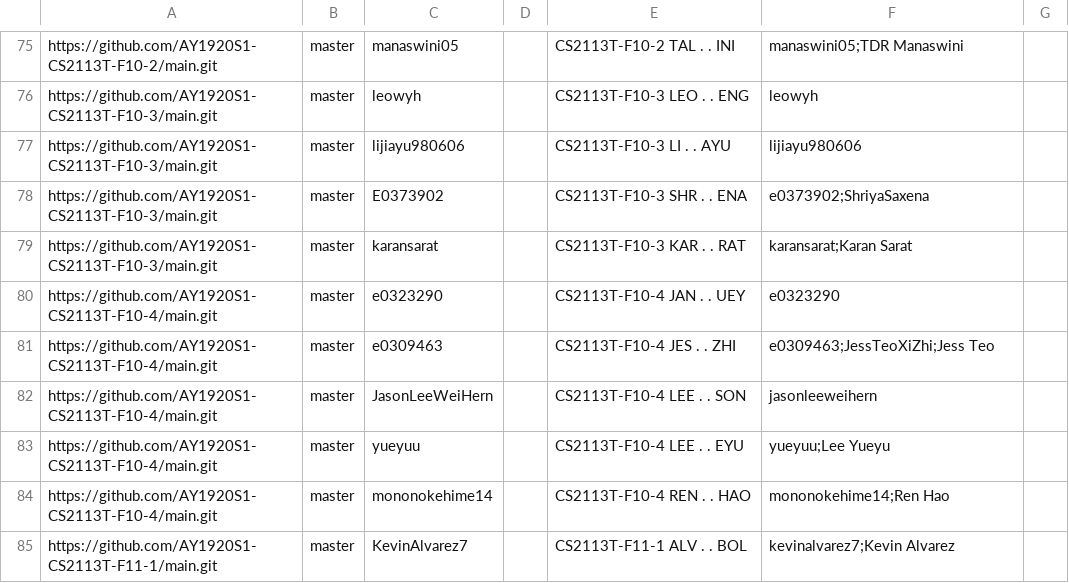
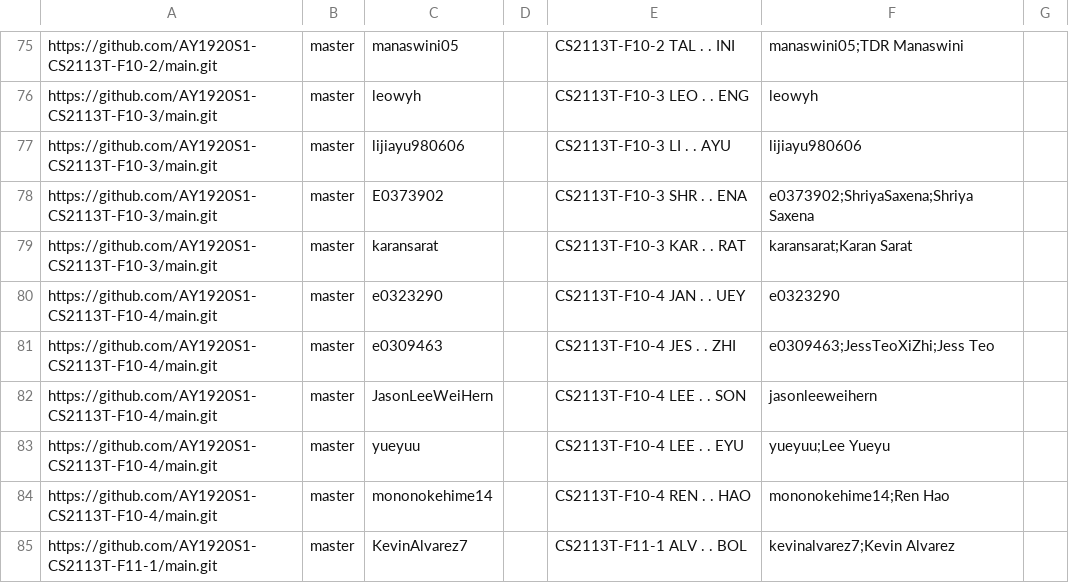
Before and after one commit to nusCS2113-AY1920S1/dashboard, a CSV file: configs/author-config.csv, drawn as a sheet; only a part is shown, gaps mark what is left out.

Commit message:
fix student's github user name

```diff
--- a/configs/author-config.csv
+++ b/configs/author-config.csv
@@ -77,3 +77,3 @@ https://github.com/AY1920S1-CS2113T-F10-3/main.git,master,leowyh,,CS2113T-F10-3
 https://github.com/AY1920S1-CS2113T-F10-3/main.git,master,lijiayu980606,,CS2113T-F10-3 LI   . . AYU,lijiayu980606,
-https://github.com/AY1920S1-CS2113T-F10-3/main.git,master,E0373902,,CS2113T-F10-3 SHR  . . ENA,e0373902;ShriyaSaxena,
+https://github.com/AY1920S1-CS2113T-F10-3/main.git,master,E0373902,,CS2113T-F10-3 SHR  . . ENA,e0373902;ShriyaSaxena;Shriya Saxena,
 https://github.com/AY1920S1-CS2113T-F10-3/main.git,master,karansarat,,CS2113T-F10-3 KAR . . RAT,karansarat;Karan Sarat,
```
